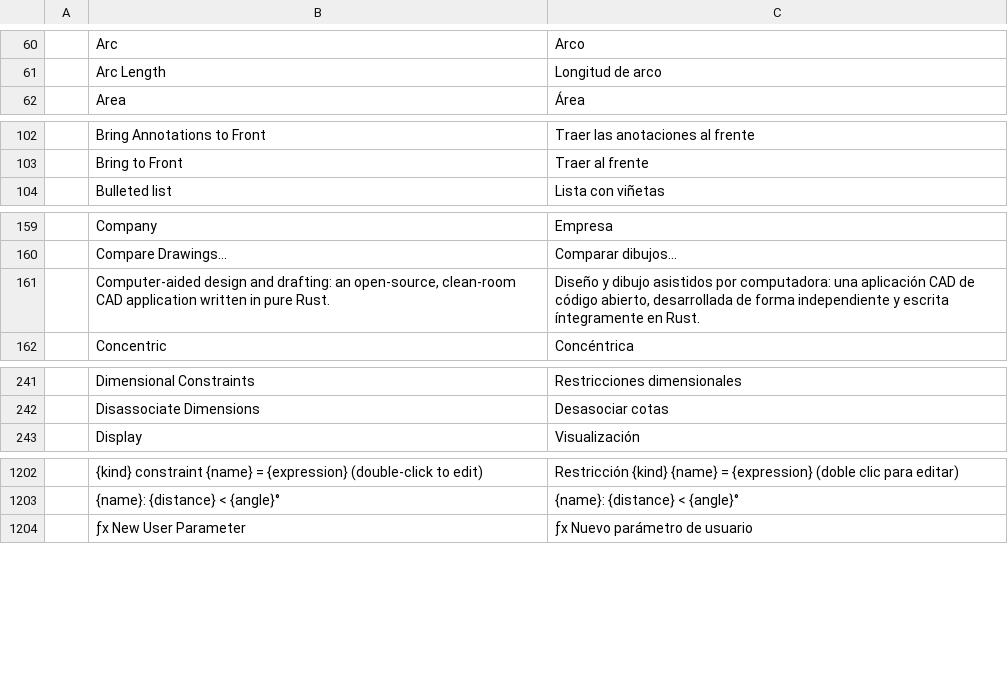
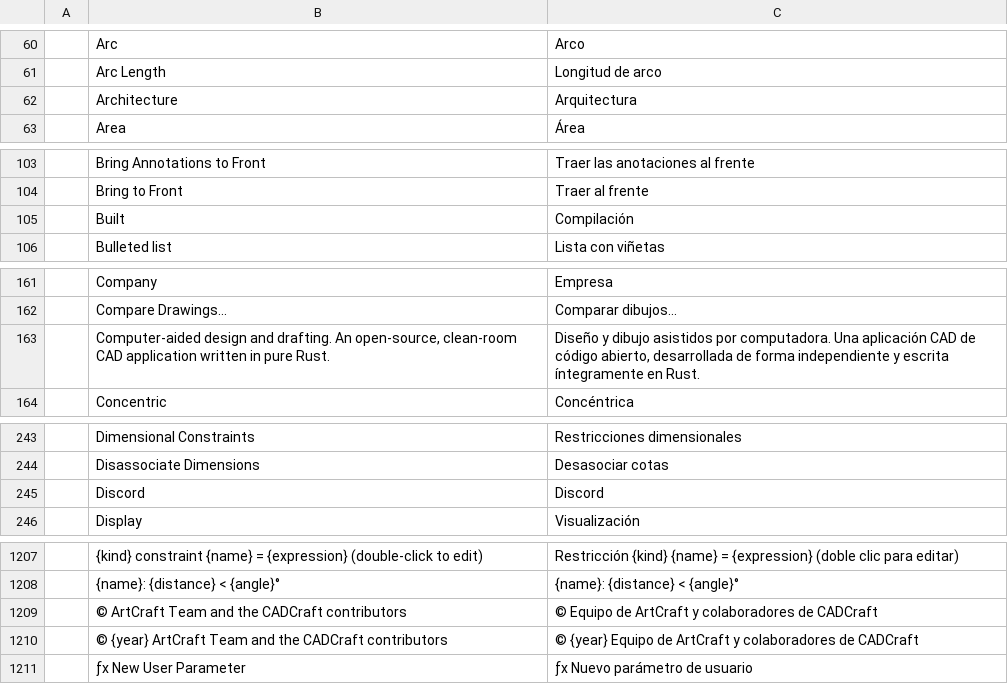
Before and after one commit to Ilaiyabharathyr/CadCraft, a TSV file: crates/ui-egui/src/i18n/es.tsv, drawn as a sheet; only a part is shown, gaps mark what is left out; the diff covers the shown part only.

```diff
--- a/crates/ui-egui/src/i18n/es.tsv
+++ b/crates/ui-egui/src/i18n/es.tsv
@@ -61,2 +61,3 @@
 	Arc Length	Longitud de arco
+	Architecture	Arquitectura
 	Area	Área
@@ -103,2 +104,3 @@
 	Bring to Front	Traer al frente
+	Built	Compilación
 	Bulleted list	Lista con viñetas
@@ -160,3 +162,3 @@
 	Compare Drawings...	Comparar dibujos...
-	Computer-aided design and drafting: an open-source, clean-room CAD application written in pure Rust.	Diseño y dibujo asistidos por computadora: una aplicación CAD de código abierto, desarrollada de forma independiente y escrita íntegramente en Rust.
+	Computer-aided design and drafting. An open-source, clean-room CAD application written in pure Rust.	Diseño y dibujo asistidos por computadora. Una aplicación CAD de código abierto, desarrollada de forma independiente y escrita íntegramente en Rust.
 	Concentric	Concéntrica
@@ -242,2 +244,3 @@
 	Disassociate Dimensions	Desasociar cotas
+	Discord	Discord
 	Display	Visualización
@@ -1203,2 +1208,4 @@
 	{name}: {distance} < {angle}°	{name}: {distance} < {angle}°
+	© ArtCraft Team and the CADCraft contributors	© Equipo de ArtCraft y colaboradores de CADCraft
+	© {year} ArtCraft Team and the CADCraft contributors	© {year} Equipo de ArtCraft y colaboradores de CADCraft
 	ƒx  New User Parameter	ƒx  Nuevo parámetro de usuario
```
Also changed, not shown: 5 added rows and 3 removed rows elsewhere in this file, crates/ui-egui/src/i18n/cs.tsv, crates/ui-egui/src/i18n/fr.tsv, 10 other files.
